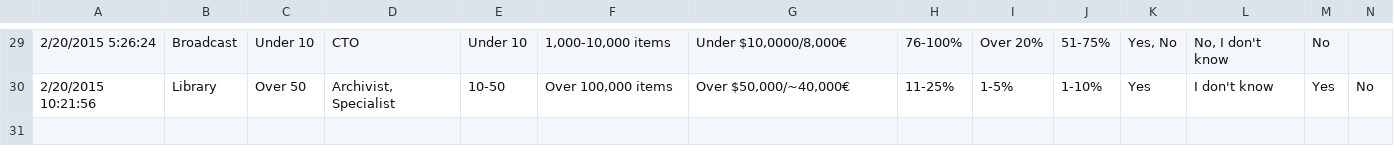
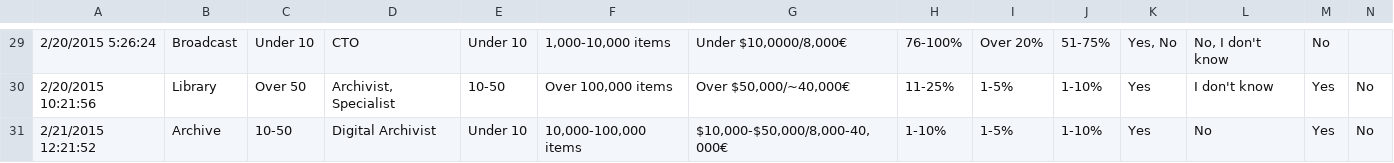
Before and after one commit to MediaArea/MediaConch, a CSV file: Questionnaire/QuestionnaireResponsesFinal.csv (was Questionnaire/QuestionnaireResponses.csv), drawn as a sheet; only a part is shown, gaps mark what is left out; rows hold the shown columns only; the diff names each change by its address in the sheet, - before the commit and + after, or states it on an @@ line.

Commit message:
closed questionnaire surveys

```diff
--- a/Questionnaire/QuestionnaireResponses.csv
+++ b/Questionnaire/QuestionnaireResponsesFinal.csv
+row 31: 2/21/2015 12:21:52 | Archive | 10-50 | Digital Archivist | Under 10 | 10,000-100,000 items | $10,000-$50,000/8,000-40,000€ | 1-10% | 1-5% | 1-10% | Yes | No | Yes | No
```
